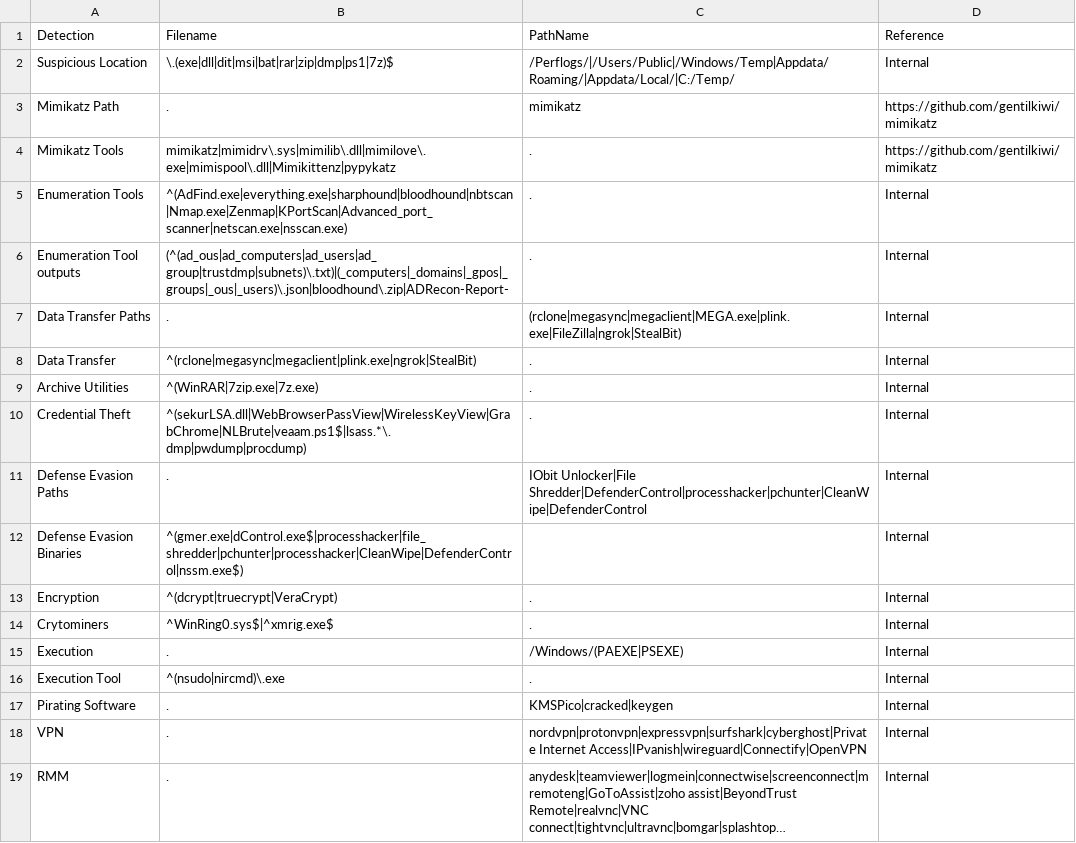
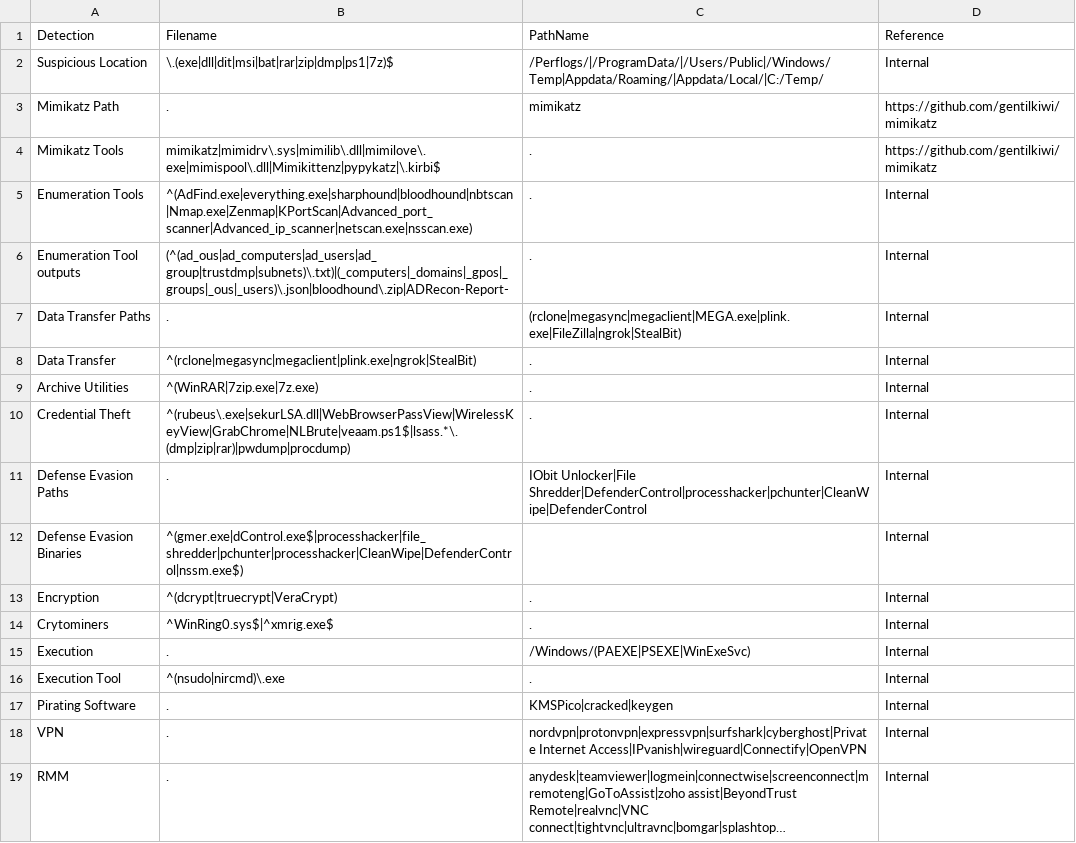
Before and after one commit to svch0stz/velociraptor-detections, a CSV file: MFT.csv, drawn as a sheet; long unchanged cells end in ….

Commit message:
Update MFT.csv

```diff
--- a/MFT.csv
+++ b/MFT.csv
@@ -1,6 +1,6 @@
 Detection,Filename,PathName,Reference
-Suspicious Location,\.(exe|dll|dit|msi|bat|rar|zip|dmp|ps1|7z)$,/Perflogs/|/Users/Public|/Windows/Temp|Appdata/Roaming/|Appdata/Local/|C:/Temp/,Internal
+Suspicious Location,\.(exe|dll|dit|msi|bat|rar|zip|dmp|ps1|7z)$,/Perflogs/|/ProgramData/|/Users/Public|/Windows/Temp|Appdata/Roaming/|Appdata/Local/|C:/Temp/,Internal
 Mimikatz Path,.,mimikatz,https://github.com/gentilkiwi/mimikatz
-Mimikatz Tools,mimikatz|mimidrv\.sys|mimilib\.dll|mimilove\.exe|mimispool\.dll|Mimikittenz|pypykatz,.,https://github.com/gentilkiwi/mimikatz
-Enumeration Tools,^(AdFind.exe|everything.exe|sharphound|bloodhound|nbtscan|Nmap.exe|Zenmap|KPortScan|Advanced_port_scanner|netscan.exe|nsscan.exe),.,Internal
+Mimikatz Tools,mimikatz|mimidrv\.sys|mimilib\.dll|mimilove\.exe|mimispool\.dll|Mimikittenz|pypykatz|\.kirbi$,.,https://github.com/gentilkiwi/mimikatz
+Enumeration Tools,^(AdFind.exe|everything.exe|sharphound|bloodhound|nbtscan|Nmap.exe|Zenmap|KPortScan|Advanced_port_scanner|Advanced_ip_scanner|netscan.exe|nsscan.exe),.,Internal
 Enumeration Tool outputs,(^(ad_ous|ad_computers|ad_users|ad_group|trustdmp|subnets)\.txt)|(_computers|_domains|_gpos|_groups|_ous|_users)\.json|bloodhound\.zip|ADRecon-Report-,.,Internal
@@ -9,3 +9,3 @@ Data Transfer,^(rclone|megasync|megaclient|plink.exe|ngrok|StealBit),.,Internal
 Archive Utilities,^(WinRAR|7zip.exe|7z.exe),.,Internal
-Credential Theft,^(sekurLSA.dll|WebBrowserPassView|WirelessKeyView|GrabChrome|NLBrute|veaam.ps1$|lsass.*\.dmp|pwdump|procdump),.,Internal
+Credential Theft,^(rubeus\.exe|sekurLSA.dll|WebBrowserPassView|WirelessKeyView|GrabChrome|NLBrute|veaam.ps1$|lsass.*\.(dmp|zip|rar)|pwdump|procdump),.,Internal
 Defense Evasion Paths,.,IObit Unlocker|File Shredder|DefenderControl|processhacker|pchunter|CleanWipe|DefenderControl,Internal
@@ -14,3 +14,3 @@ Encryption,^(dcrypt|truecrypt|VeraCrypt),.,Internal
 Crytominers,^WinRing0.sys$|^xmrig.exe$,.,Internal
-Execution,.,/Windows/(PAEXE|PSEXE),Internal
+Execution,.,/Windows/(PAEXE|PSEXE|WinExeSvc),Internal
 Execution Tool,^(nsudo|nircmd)\.exe,.,Internal
```
